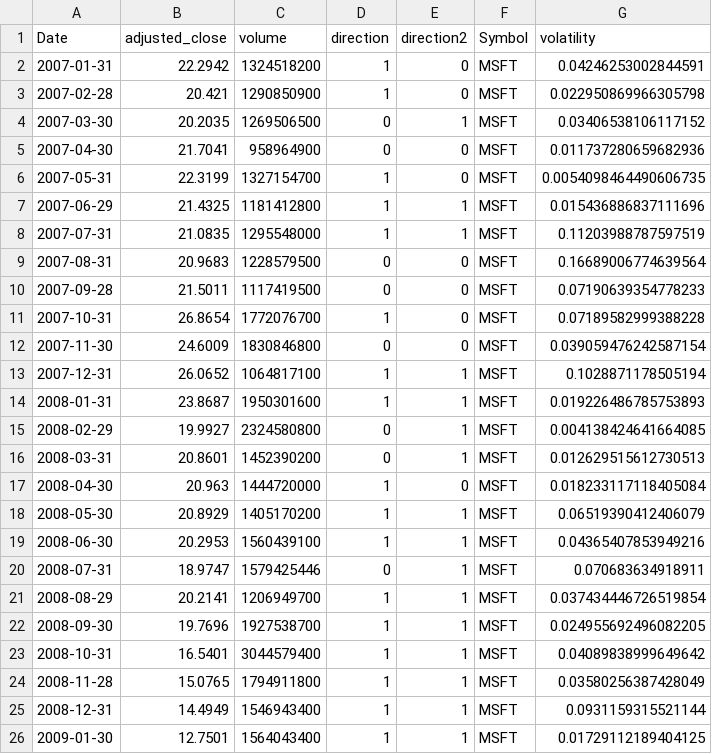
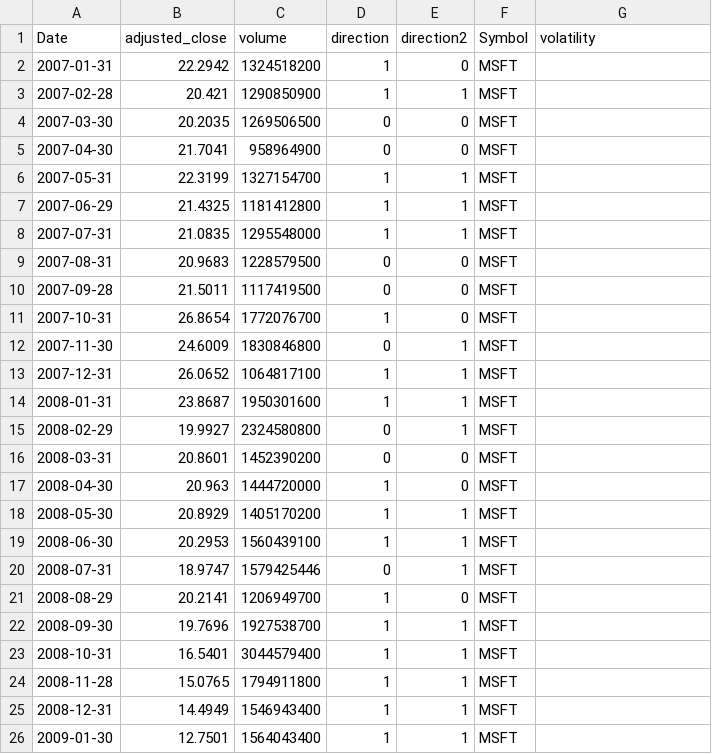
Before and after one commit to ElinorCheng/STA561, a CSV file: encode_price/Monthly/MSFT.csv, drawn as a sheet; only a part is shown; the diff covers the shown part only.

```diff
--- a/encode_price/Monthly/MSFT.csv
+++ b/encode_price/Monthly/MSFT.csv
@@ -1,26 +1,26 @@
 Date,adjusted_close,volume,direction,direction2,Symbol,volatility
-2007-01-31,22.2942,1324518200,1,0,MSFT,0.04246253002844591
-2007-02-28,20.421,1290850900,1,0,MSFT,0.022950869966305798
-2007-03-30,20.2035,1269506500,0,1,MSFT,0.03406538106117152
-2007-04-30,21.7041,958964900,0,0,MSFT,0.011737280659682936
-2007-05-31,22.3199,1327154700,1,0,MSFT,0.0054098464490606735
-2007-06-29,21.4325,1181412800,1,1,MSFT,0.015436886837111696
-2007-07-31,21.0835,1295548000,1,1,MSFT,0.11203988787597519
-2007-08-31,20.9683,1228579500,0,0,MSFT,0.16689006774639564
-2007-09-28,21.5011,1117419500,0,0,MSFT,0.07190639354778233
-2007-10-31,26.8654,1772076700,1,0,MSFT,0.07189582999388228
-2007-11-30,24.6009,1830846800,0,0,MSFT,0.039059476242587154
-2007-12-31,26.0652,1064817100,1,1,MSFT,0.1028871178505194
-2008-01-31,23.8687,1950301600,1,1,MSFT,0.019226486785753893
-2008-02-29,19.9927,2324580800,0,1,MSFT,0.004138424641664085
-2008-03-31,20.8601,1452390200,0,1,MSFT,0.012629515612730513
-2008-04-30,20.963,1444720000,1,0,MSFT,0.018233117118405084
-2008-05-30,20.8929,1405170200,1,1,MSFT,0.06519390412406079
-2008-06-30,20.2953,1560439100,1,1,MSFT,0.04365407853949216
-2008-07-31,18.9747,1579425446,0,1,MSFT,0.070683634918911
-2008-08-29,20.2141,1206949700,1,1,MSFT,0.037434446726519854
-2008-09-30,19.7696,1927538700,1,1,MSFT,0.024955692496082205
-2008-10-31,16.5401,3044579400,1,1,MSFT,0.04089838999649642
-2008-11-28,15.0765,1794911800,1,1,MSFT,0.03580256387428049
-2008-12-31,14.4949,1546943400,1,1,MSFT,0.0931159315521144
-2009-01-30,12.7501,1564043400,1,1,MSFT,0.01729112189404125
+2007-01-31,22.2942,1324518200,1,0,MSFT,
+2007-02-28,20.421,1290850900,1,1,MSFT,
+2007-03-30,20.2035,1269506500,0,0,MSFT,
+2007-04-30,21.7041,958964900,0,0,MSFT,
+2007-05-31,22.3199,1327154700,1,1,MSFT,
+2007-06-29,21.4325,1181412800,1,1,MSFT,
+2007-07-31,21.0835,1295548000,1,1,MSFT,
+2007-08-31,20.9683,1228579500,0,0,MSFT,
+2007-09-28,21.5011,1117419500,0,0,MSFT,
+2007-10-31,26.8654,1772076700,1,0,MSFT,
+2007-11-30,24.6009,1830846800,0,1,MSFT,
+2007-12-31,26.0652,1064817100,1,1,MSFT,
+2008-01-31,23.8687,1950301600,1,1,MSFT,
+2008-02-29,19.9927,2324580800,0,1,MSFT,
+2008-03-31,20.8601,1452390200,0,0,MSFT,
+2008-04-30,20.963,1444720000,1,0,MSFT,
+2008-05-30,20.8929,1405170200,1,1,MSFT,
+2008-06-30,20.2953,1560439100,1,1,MSFT,
+2008-07-31,18.9747,1579425446,0,1,MSFT,
+2008-08-29,20.2141,1206949700,1,0,MSFT,
+2008-09-30,19.7696,1927538700,1,1,MSFT,
+2008-10-31,16.5401,3044579400,1,1,MSFT,
+2008-11-28,15.0765,1794911800,1,1,MSFT,
+2008-12-31,14.4949,1546943400,1,1,MSFT,
+2009-01-30,12.7501,1564043400,1,1,MSFT,
```
Also changed, not shown: 152 edited cells elsewhere in this file, encode_price/Monthly/AAPL.csv, encode_price/Monthly/AMZN.csv, 28 other files.
